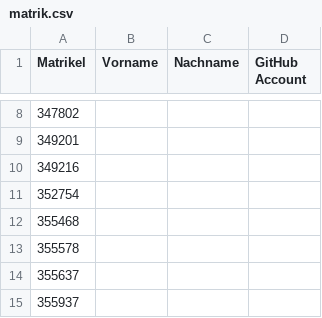
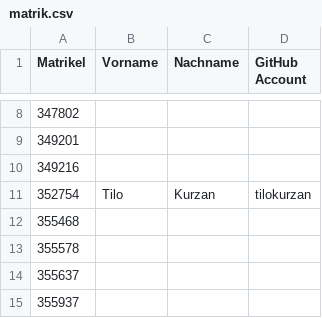
Before and after one commit to tuppp/leute, a CSV file: matrik.csv, drawn as a sheet; only a part is shown, gaps mark what is left out.

Commit message:
Update matrik.csv

```diff
--- a/matrik.csv
+++ b/matrik.csv
@@ -10,3 +10,3 @@ Matrikel,Vorname,Nachname,GitHub Account
 349216,
-352754,
+352754,Tilo,Kurzan,tilokurzan
 355468,
```
